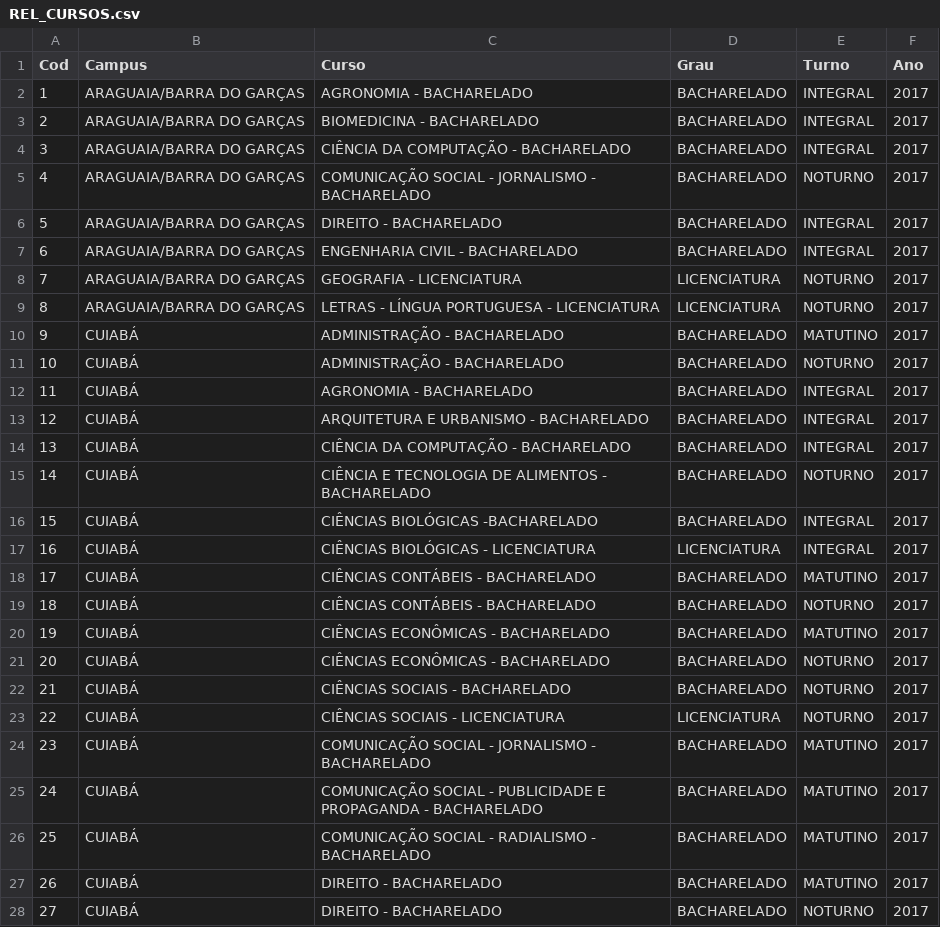
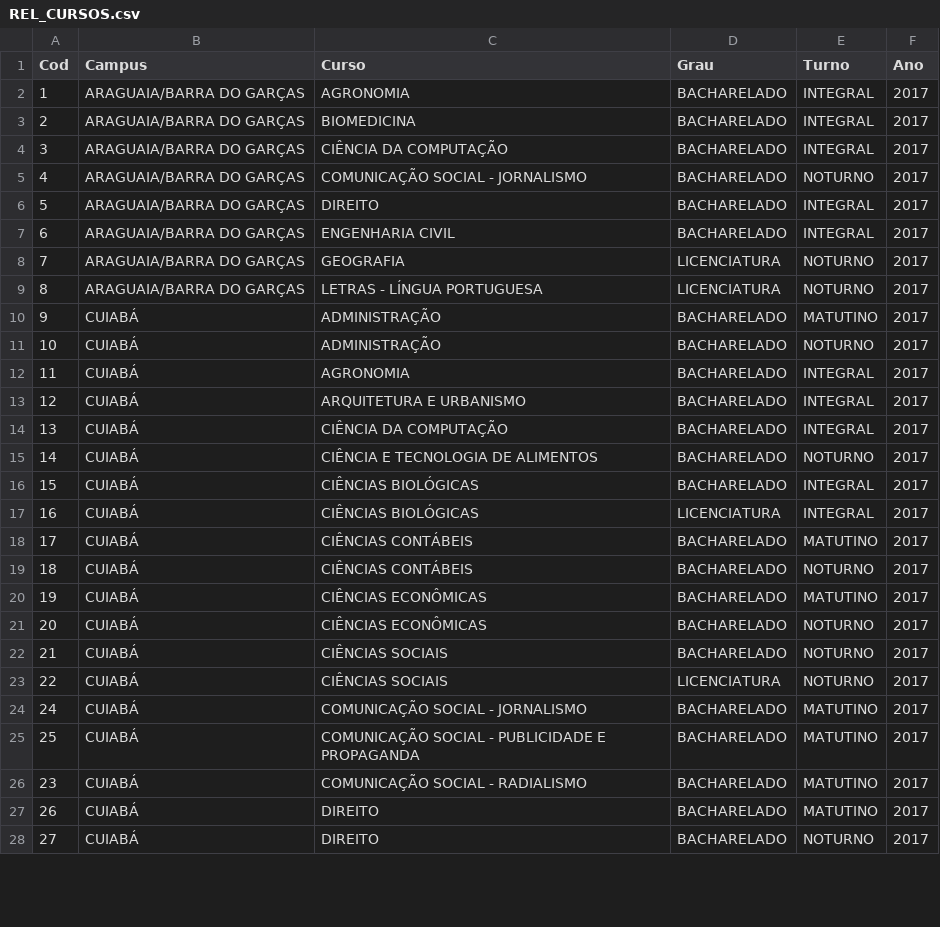
Before and after one commit to felipejardim/INFOCURSOS, a CSV file: REL_CURSOS.csv, drawn as a sheet; only a part is shown; the diff covers the shown part only.

Commit message:
correção da relação de cursos

```diff
--- a/REL_CURSOS.csv
+++ b/REL_CURSOS.csv
@@ -1,28 +1,28 @@
 Cod;Campus;Curso;Grau;Turno;Ano;;
-1;ARAGUAIA/BARRA DO GARÇAS;AGRONOMIA - BACHARELADO;BACHARELADO;INTEGRAL;2017
-2;ARAGUAIA/BARRA DO GARÇAS;BIOMEDICINA - BACHARELADO;BACHARELADO;INTEGRAL;2017
-3;ARAGUAIA/BARRA DO GARÇAS;CIÊNCIA DA COMPUTAÇÃO - BACHARELADO;BACHARELADO;INTEGRAL;2017
-4;ARAGUAIA/BARRA DO GARÇAS;COMUNICAÇÃO SOCIAL - JORNALISMO - BACHARELADO;BACHARELADO;NOTURNO;2017
-5;ARAGUAIA/BARRA DO GARÇAS;DIREITO - BACHARELADO;BACHARELADO;INTEGRAL;2017
-6;ARAGUAIA/BARRA DO GARÇAS;ENGENHARIA CIVIL - BACHARELADO;BACHARELADO;INTEGRAL;2017
-7;ARAGUAIA/BARRA DO GARÇAS;GEOGRAFIA - LICENCIATURA;LICENCIATURA;NOTURNO;2017
-8;ARAGUAIA/BARRA DO GARÇAS;LETRAS - LÍNGUA PORTUGUESA - LICENCIATURA;LICENCIATURA;NOTURNO;2017
-9;CUIABÁ;ADMINISTRAÇÃO - BACHARELADO;BACHARELADO;MATUTINO;2017
-10;CUIABÁ;ADMINISTRAÇÃO - BACHARELADO;BACHARELADO;NOTURNO;2017
-11;CUIABÁ;AGRONOMIA - BACHARELADO;BACHARELADO;INTEGRAL;2017
-12;CUIABÁ;ARQUITETURA E URBANISMO - BACHARELADO;BACHARELADO;INTEGRAL;2017
-13;CUIABÁ;CIÊNCIA DA COMPUTAÇÃO - BACHARELADO;BACHARELADO;INTEGRAL;2017
-14;CUIABÁ;CIÊNCIA E TECNOLOGIA DE ALIMENTOS - BACHARELADO;BACHARELADO;NOTURNO;2017
-15;CUIABÁ;CIÊNCIAS BIOLÓGICAS -BACHARELADO;BACHARELADO;INTEGRAL;2017
-16;CUIABÁ;CIÊNCIAS BIOLÓGICAS - LICENCIATURA;LICENCIATURA;INTEGRAL;2017
-17;CUIABÁ;CIÊNCIAS CONTÁBEIS - BACHARELADO;BACHARELADO;MATUTINO;2017
-18;CUIABÁ;CIÊNCIAS CONTÁBEIS - BACHARELADO;BACHARELADO;NOTURNO;2017
-19;CUIABÁ;CIÊNCIAS ECONÔMICAS - BACHARELADO;BACHARELADO;MATUTINO;2017
-20;CUIABÁ;CIÊNCIAS ECONÔMICAS - BACHARELADO;BACHARELADO;NOTURNO;2017
-21;CUIABÁ;CIÊNCIAS SOCIAIS - BACHARELADO;BACHARELADO;NOTURNO;2017
-22;CUIABÁ;CIÊNCIAS SOCIAIS - LICENCIATURA;LICENCIATURA;NOTURNO;2017
-23;CUIABÁ;COMUNICAÇÃO SOCIAL - JORNALISMO - BACHARELADO;BACHARELADO;MATUTINO;2017
-24;CUIABÁ;COMUNICAÇÃO SOCIAL - PUBLICIDADE E PROPAGANDA - BACHARELADO;BACHARELADO;MATUTINO;2017
-25;CUIABÁ;COMUNICAÇÃO SOCIAL  - RADIALISMO - BACHARELADO;BACHARELADO;MATUTINO;2017
-26;CUIABÁ;DIREITO - BACHARELADO;BACHARELADO;MATUTINO;2017
-27;CUIABÁ;DIREITO - BACHARELADO;BACHARELADO;NOTURNO;2017
+1;ARAGUAIA/BARRA DO GARÇAS;AGRONOMIA;BACHARELADO;INTEGRAL;2017
+2;ARAGUAIA/BARRA DO GARÇAS;BIOMEDICINA;BACHARELADO;INTEGRAL;2017
+3;ARAGUAIA/BARRA DO GARÇAS;CIÊNCIA DA COMPUTAÇÃO;BACHARELADO;INTEGRAL;2017
+4;ARAGUAIA/BARRA DO GARÇAS;COMUNICAÇÃO SOCIAL - JORNALISMO;BACHARELADO;NOTURNO;2017
+5;ARAGUAIA/BARRA DO GARÇAS;DIREITO;BACHARELADO;INTEGRAL;2017
+6;ARAGUAIA/BARRA DO GARÇAS;ENGENHARIA CIVIL;BACHARELADO;INTEGRAL;2017
+7;ARAGUAIA/BARRA DO GARÇAS;GEOGRAFIA;LICENCIATURA;NOTURNO;2017
+8;ARAGUAIA/BARRA DO GARÇAS;LETRAS - LÍNGUA PORTUGUESA;LICENCIATURA;NOTURNO;2017
+9;CUIABÁ;ADMINISTRAÇÃO;BACHARELADO;MATUTINO;2017
+10;CUIABÁ;ADMINISTRAÇÃO;BACHARELADO;NOTURNO;2017
+11;CUIABÁ;AGRONOMIA;BACHARELADO;INTEGRAL;2017
+12;CUIABÁ;ARQUITETURA E URBANISMO;BACHARELADO;INTEGRAL;2017
+13;CUIABÁ;CIÊNCIA DA COMPUTAÇÃO;BACHARELADO;INTEGRAL;2017
+14;CUIABÁ;CIÊNCIA E TECNOLOGIA DE ALIMENTOS;BACHARELADO;NOTURNO;2017
+15;CUIABÁ;CIÊNCIAS BIOLÓGICAS;BACHARELADO;INTEGRAL;2017
+16;CUIABÁ;CIÊNCIAS BIOLÓGICAS;LICENCIATURA;INTEGRAL;2017
+17;CUIABÁ;CIÊNCIAS CONTÁBEIS;BACHARELADO;MATUTINO;2017
+18;CUIABÁ;CIÊNCIAS CONTÁBEIS;BACHARELADO;NOTURNO;2017
+19;CUIABÁ;CIÊNCIAS ECONÔMICAS;BACHARELADO;MATUTINO;2017
+20;CUIABÁ;CIÊNCIAS ECONÔMICAS;BACHARELADO;NOTURNO;2017
+21;CUIABÁ;CIÊNCIAS SOCIAIS;BACHARELADO;NOTURNO;2017
+22;CUIABÁ;CIÊNCIAS SOCIAIS;LICENCIATURA;NOTURNO;2017
+24;CUIABÁ;COMUNICAÇÃO SOCIAL - JORNALISMO;BACHARELADO;MATUTINO;2017
+25;CUIABÁ;COMUNICAÇÃO SOCIAL - PUBLICIDADE E PROPAGANDA;BACHARELADO;MATUTINO;2017
+23;CUIABÁ;COMUNICAÇÃO SOCIAL  - RADIALISMO;BACHARELADO;MATUTINO;2017
+26;CUIABÁ;DIREITO;BACHARELADO;MATUTINO;2017
+27;CUIABÁ;DIREITO;BACHARELADO;NOTURNO;2017
```
Also changed, not shown: 2 added rows, 2 removed rows and 108 edited cells elsewhere in this file.
